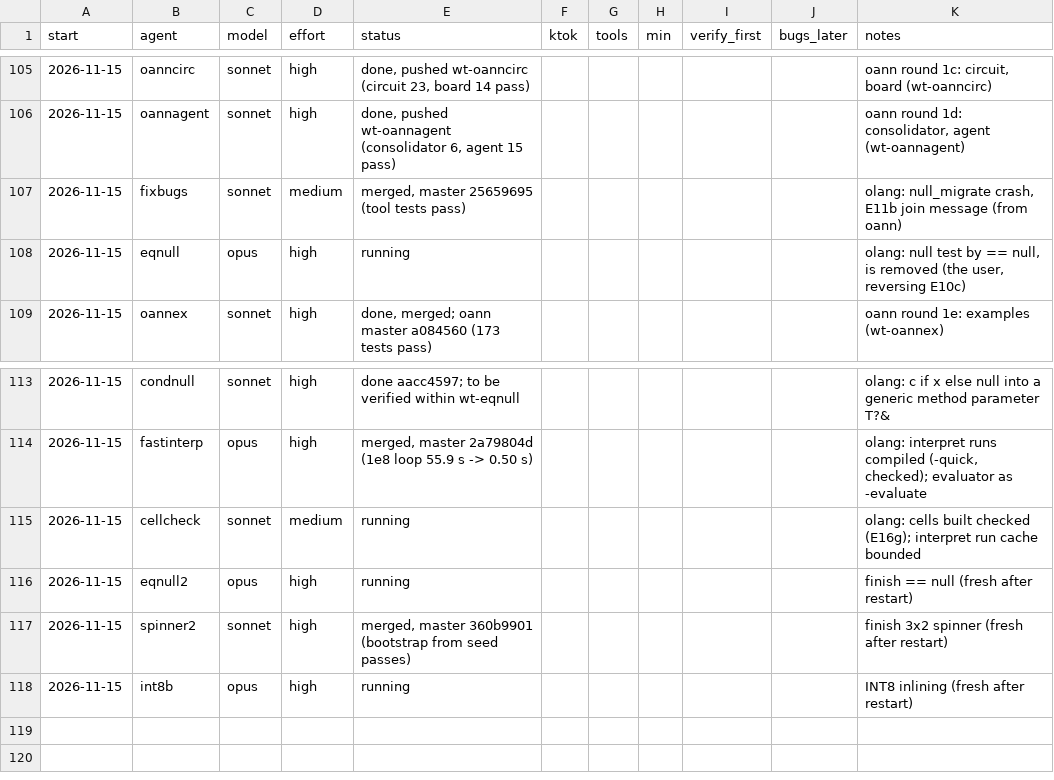
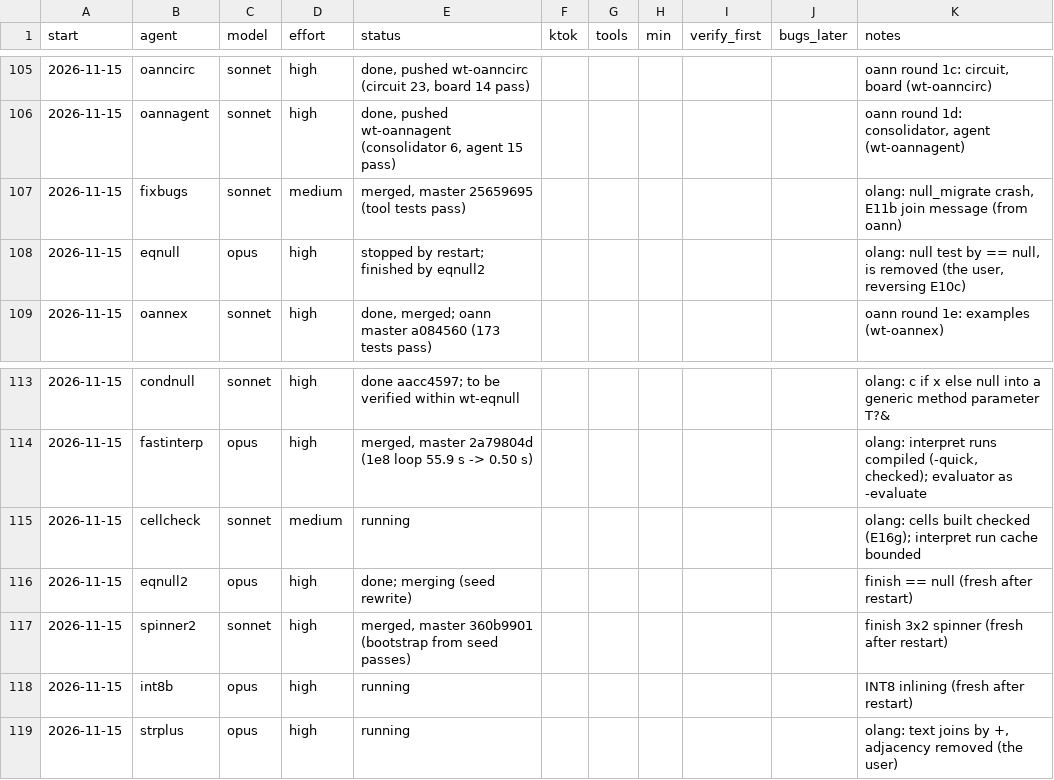
Before and after one commit to osarv/olang, a TSV file: agents.tsv, drawn as a sheet; only a part is shown, gaps mark what is left out.

Commit message:
review notes 2026-11-15T10:16:39Z

```diff
--- a/agents.tsv
+++ b/agents.tsv
@@ -107,3 +107,3 @@ start	agent	model	effort	status	ktok	tools	min	verify_first	bugs_later	notes
 2026-11-15	fixbugs	sonnet	medium	merged, master 25659695 (tool tests pass)						olang: null_migrate crash, E11b join message (from oann)
-2026-11-15	eqnull	opus	high	running						olang: null test by == null, is removed (the user, reversing E10c)
+2026-11-15	eqnull	opus	high	stopped by restart; finished by eqnull2						olang: null test by == null, is removed (the user, reversing E10c)
 2026-11-15	oannex	sonnet	high	done, merged; oann master a084560 (173 tests pass)						oann round 1e: examples (wt-oannex)
@@ -115,4 +115,5 @@ start	agent	model	effort	status	ktok	tools	min	verify_first	bugs_later	notes
 2026-11-15	cellcheck	sonnet	medium	running						olang: cells built checked (E16g); interpret run cache bounded
-2026-11-15	eqnull2	opus	high	running						finish == null (fresh after restart)
+2026-11-15	eqnull2	opus	high	done; merging (seed rewrite)						finish == null (fresh after restart)
 2026-11-15	spinner2	sonnet	high	merged, master 360b9901 (bootstrap from seed passes)						finish 3x2 spinner (fresh after restart)
 2026-11-15	int8b	opus	high	running						INT8 inlining (fresh after restart)
+2026-11-15	strplus	opus	high	running						olang: text joins by +, adjacency removed (the user)
```
